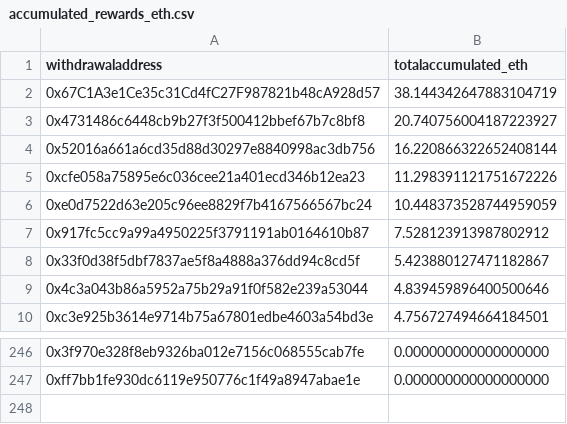
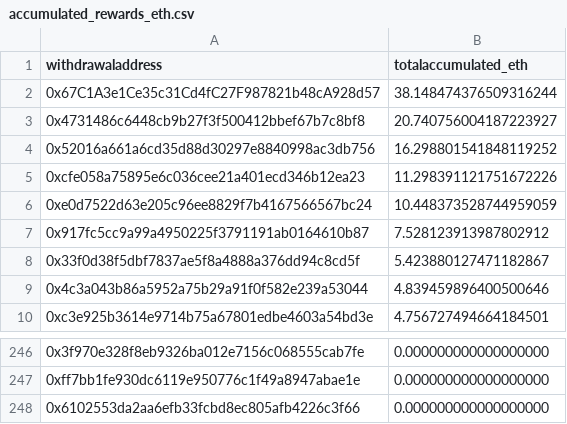
Before and after one commit to dappnode/smooth-scripts, a CSV file: acc-by-withdrawal/results/accumulated_rewards_eth.csv, drawn as a sheet; only a part is shown, gaps mark what is left out.

```diff
--- a/acc-by-withdrawal/results/accumulated_rewards_eth.csv
+++ b/acc-by-withdrawal/results/accumulated_rewards_eth.csv
@@ -1,5 +1,5 @@
 withdrawaladdress,totalaccumulated_eth
-0x67C1A3e1Ce35c31Cd4fC27F987821b48cA928d57,38.144342647883104719
+0x67C1A3e1Ce35c31Cd4fC27F987821b48cA928d57,38.148474376509316244
 0x4731486c6448cb9b27f3f500412bbef67b7c8bf8,20.740756004187223927
-0x52016a661a6cd35d88d30297e8840998ac3db756,16.220866322652408144
+0x52016a661a6cd35d88d30297e8840998ac3db756,16.298801541848119252
 0xcfe058a75895e6c036cee21a401ecd346b12ea23,11.298391121751672226
@@ -247 +247,2 @@ withdrawaladdress,totalaccumulated_eth
 0xff7bb1fe930dc6119e950776c1f49a8947abae1e,0.000000000000000000
+0x6102553da2aa6efb33fcbd8ec805afb4226c3f66,0.000000000000000000
```
Also changed, not shown: 2 other files.
